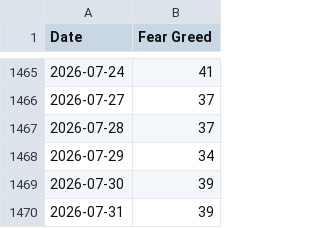
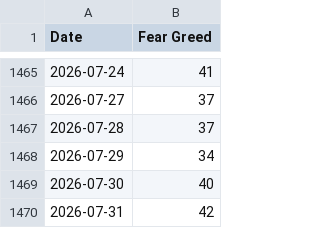
Before and after one commit to callagano/MarketMelodrama, a CSV file: src/scripts/fear_greed_index/all_fng_csv.csv, drawn as a sheet; only a part is shown, gaps mark what is left out.

```diff
--- a/src/scripts/fear_greed_index/all_fng_csv.csv
+++ b/src/scripts/fear_greed_index/all_fng_csv.csv
@@ -1468,3 +1468,3 @@ Date,Fear Greed
 2026-07-29,34
-2026-07-30,39
-2026-07-31,39
+2026-07-30,40
+2026-07-31,42
```
Also changed, not shown: 1 other file.
